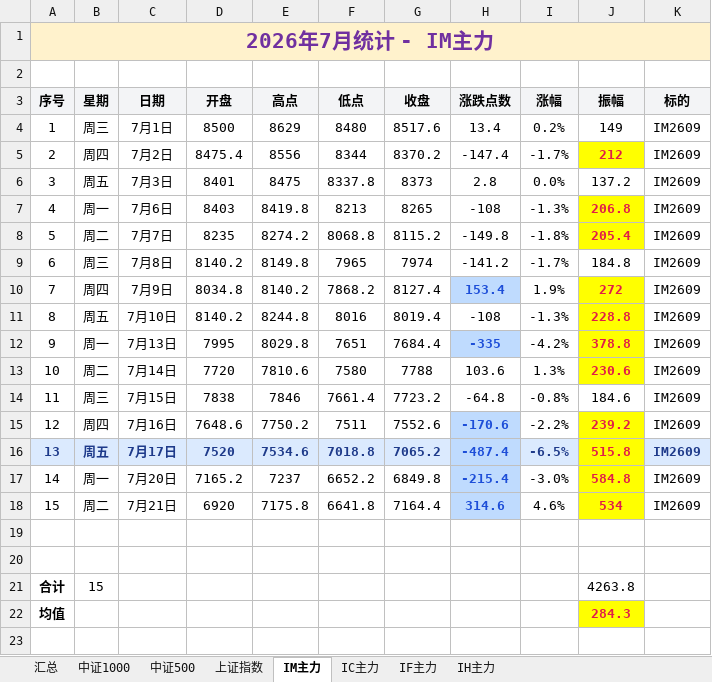
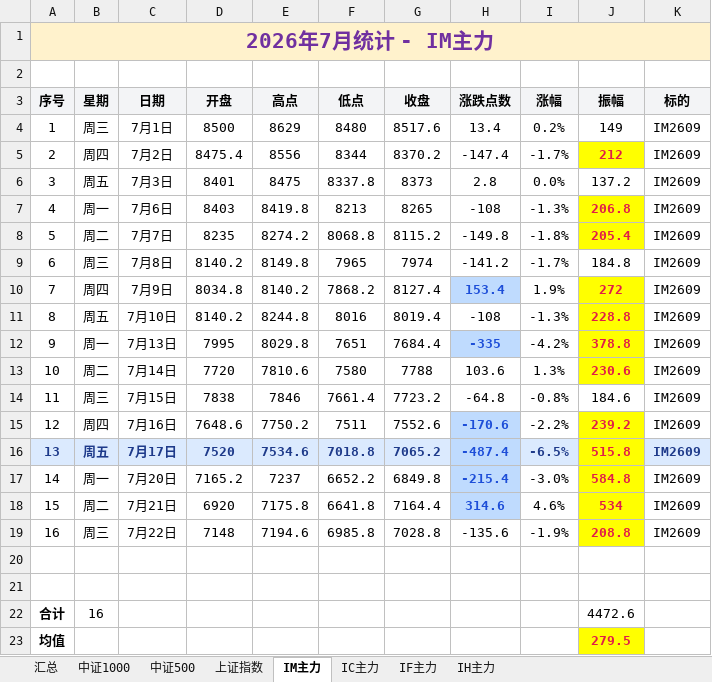
Before and after one commit to iputao-design/futures-amplitude-web, an Excel workbook: 每日振幅统计.xlsx, sheet IM主力, drawn as a sheet; values as stored, in another font and other column widths than the file's, no borders; removed rows and columns are numbered as before the commit, all else as after; the diff names each change by its address in the sheet, - before the commit and + after, or states it on an @@ line.

```diff
--- a/每日振幅统计.xlsx (sheet IM主力)
+++ b/每日振幅统计.xlsx (sheet IM主力)
+row 19: 16 | 周三 | 7月22日 | 7148 | 7194.6 | 6985.8 | 7028.8 | -135.6 | -1.9% | 208.8 | IM2609
-row 21: 合计 | 15 |  |  |  |  |  |  |  | 4263.8
+row 22: 合计 | 16 |  |  |  |  |  |  |  | 4472.6
-J23 (振幅): 284.3
+J23 (振幅): 279.5
```
Also changed, not shown: sheet 汇总, sheet IC主力, sheet 中证500, sheet 中证1000, sheet 上证指数, 每日振幅统计_2026.xlsx, 5 other files.
